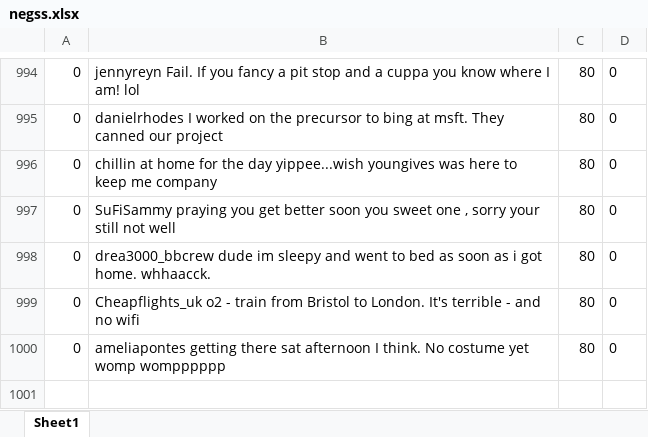
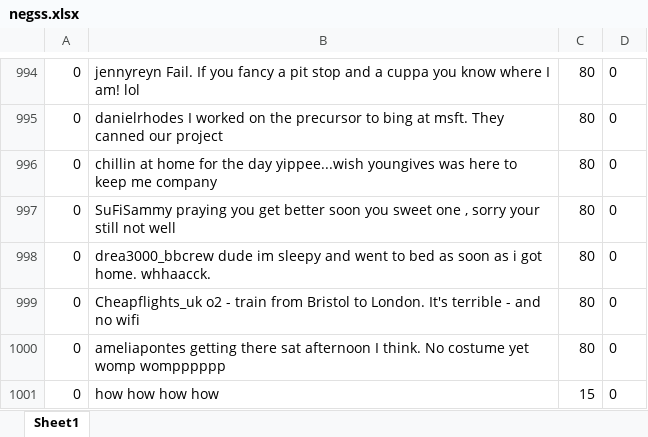
Before and after one commit to Times125/Graduation_Project, an Excel workbook: src/corpus/negss.xlsx, sheet Sheet1, drawn as a sheet; only a part is shown, gaps mark what is left out; values as stored, in another font and other column widths than the file's, no borders; the diff names each change by its address in the sheet, - before the commit and + after, or states it on an @@ line.

```diff
--- a/src/corpus/negss.xlsx (sheet Sheet1)
+++ b/src/corpus/negss.xlsx (sheet Sheet1)
+row 1001: 0 | how how how how | 15 | 0
```
Also changed, not shown: 4 other files.
